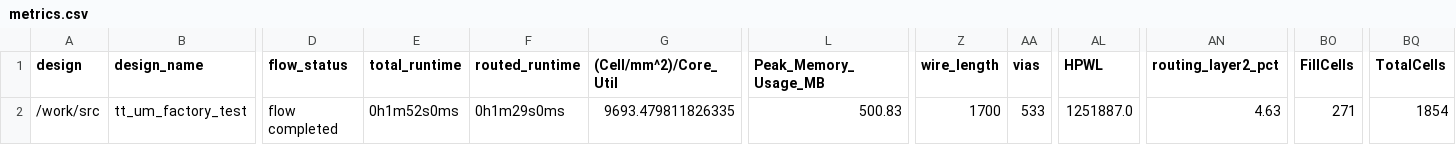
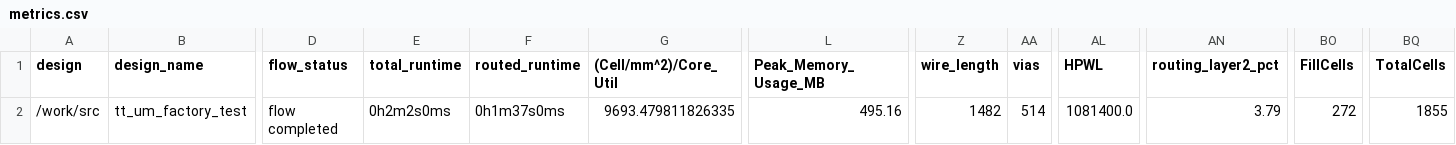
Before and after one commit to TinyTapeout/tinytapeout-05, a CSV file: projects/tt_um_factory_test/metrics.csv, drawn as a sheet; only a part is shown, gaps mark what is left out; the diff names each change by its address in the sheet, - before the commit and + after, or states it on an @@ line.

Commit message:
feat: update project tt_um_factory_test from TinyTapeout/tt05-factory-test
Commit: 901461a50ef7aeda53262e030f4511c072ff5bf8
Workflow: https://github.com/TinyTapeout/tt05-factory-test/actions/runs/6500162402

```diff
--- a/projects/tt_um_factory_test/metrics.csv
+++ b/projects/tt_um_factory_test/metrics.csv
-E2 (total_runtime): 0h1m52s0ms
+E2 (total_runtime): 0h2m2s0ms
-F2 (routed_runtime): 0h1m29s0ms
+F2 (routed_runtime): 0h1m37s0ms
-L2 (Peak_Memory_Usage_MB): 500.83
+L2 (Peak_Memory_Usage_MB): 495.16
-Z2 (wire_length): 1700
+Z2 (wire_length): 1482
-AA2 (vias): 533
+AA2 (vias): 514
-AL2 (HPWL): 1251887.0
+AL2 (HPWL): 1081400.0
-AN2 (routing_layer2_pct): 4.63
+AN2 (routing_layer2_pct): 3.79
-BO2 (FillCells): 271
+BO2 (FillCells): 272
-BQ2 (TotalCells): 1854
+BQ2 (TotalCells): 1855
```
Also changed, not shown: 5 other files.
